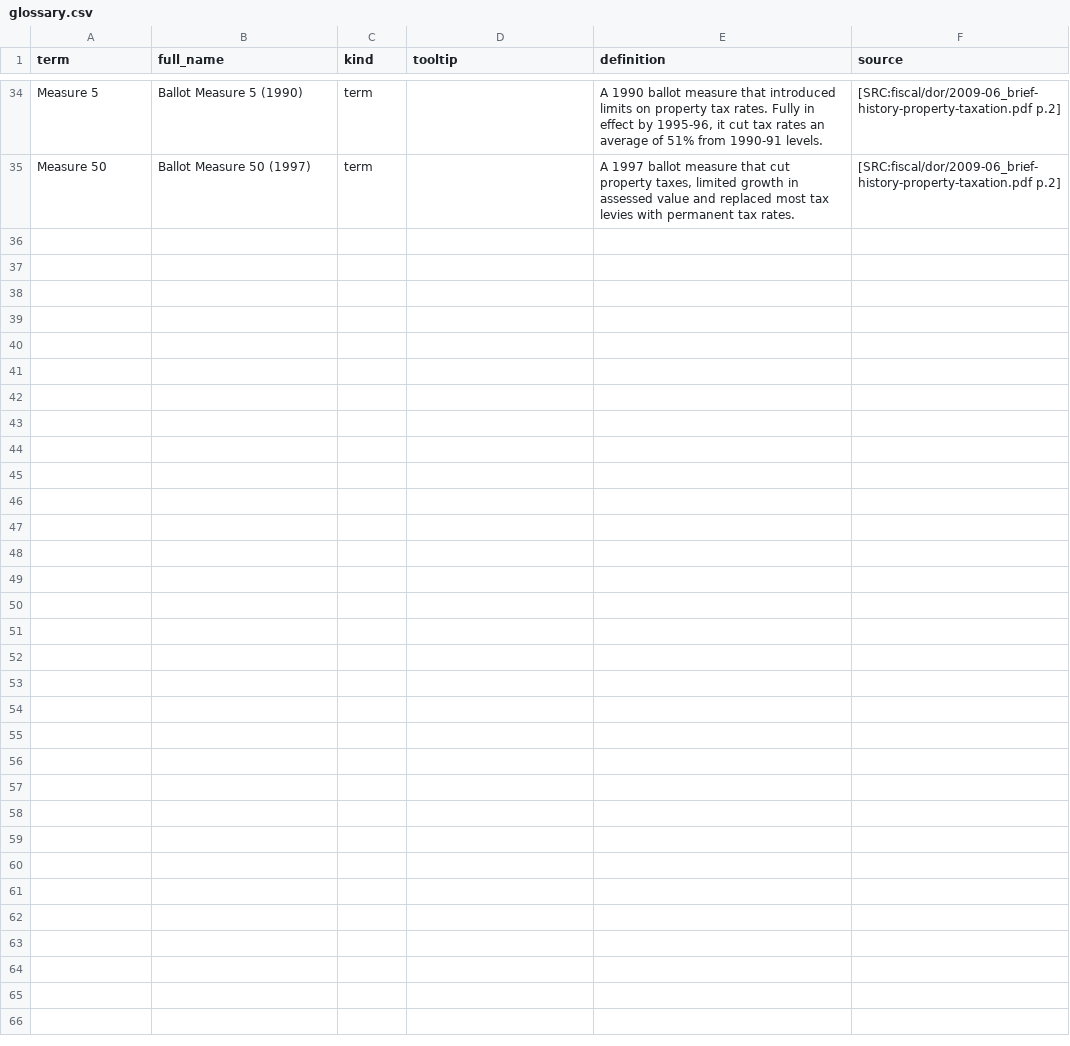
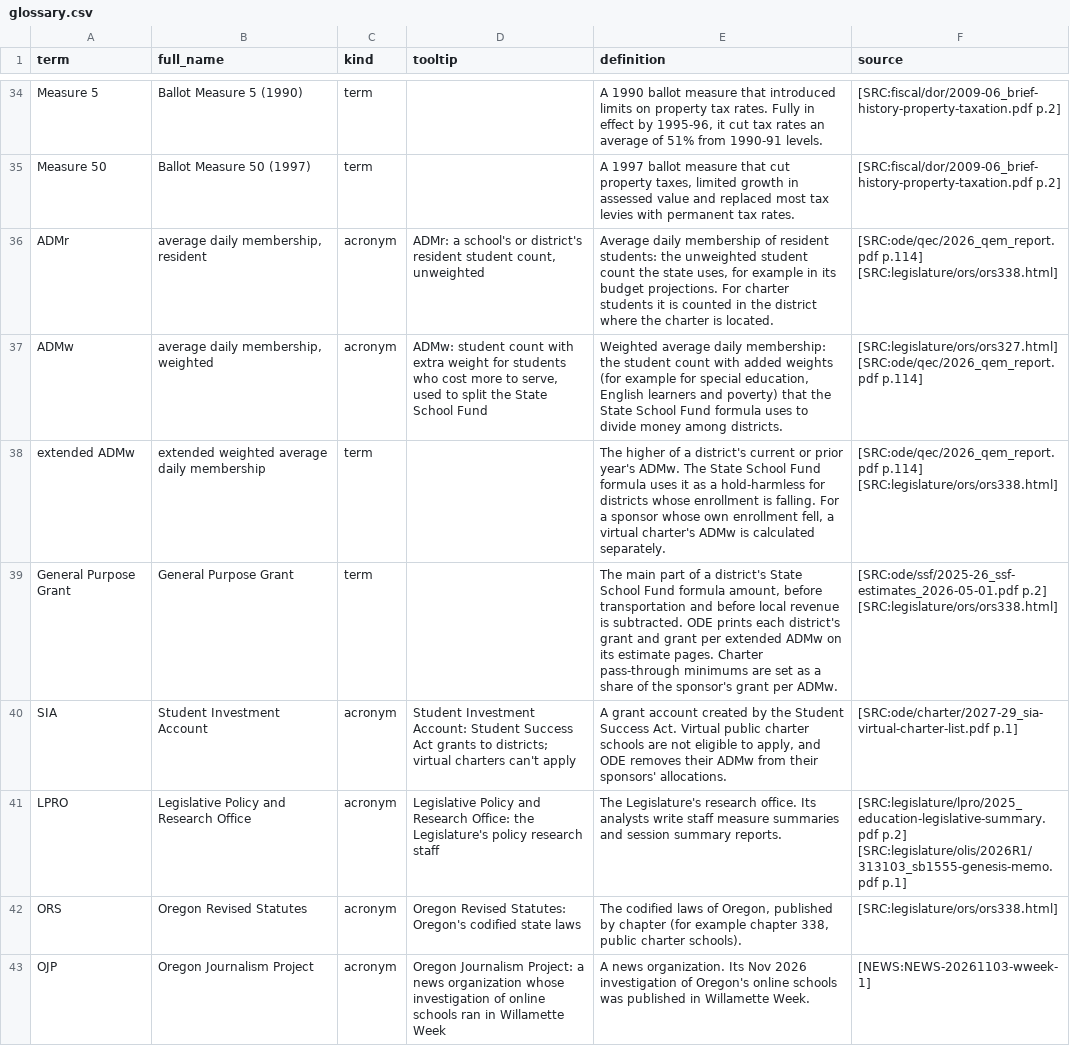
Before and after one commit to pietvanzoen/fund-oregon-schools, a CSV file: analysis/glossary.csv, drawn as a sheet; only a part is shown, gaps mark what is left out.

```diff
--- a/analysis/glossary.csv
+++ b/analysis/glossary.csv
@@ -35 +35,9 @@ Measure 5,Ballot Measure 5 (1990),term,,"A 1990 ballot measure that introduced l
 Measure 50,Ballot Measure 50 (1997),term,,"A 1997 ballot measure that cut property taxes, limited growth in assessed value and replaced most tax levies with permanent tax rates.",[SRC:fiscal/dor/2009-06_brief-history-property-taxation.pdf p.2]
+ADMr,"average daily membership, resident",acronym,"ADMr: a school's or district's resident student count, unweighted","Average daily membership of resident students: the unweighted student count the state uses, for example in its budget projections. For charter students it is counted in the district where the charter is located.",[SRC:ode/qec/2026_qem_report.pdf p.114] [SRC:legislature/ors/ors338.html]
+ADMw,"average daily membership, weighted",acronym,"ADMw: student count with extra weight for students who cost more to serve, used to split the State School Fund","Weighted average daily membership: the student count with added weights (for example for special education, English learners and poverty) that the State School Fund formula uses to divide money among districts.",[SRC:legislature/ors/ors327.html] [SRC:ode/qec/2026_qem_report.pdf p.114]
+extended ADMw,extended weighted average daily membership,term,,"The higher of a district's current or prior year's ADMw. The State School Fund formula uses it as a hold-harmless for districts whose enrollment is falling. For a sponsor whose own enrollment fell, a virtual charter's ADMw is calculated separately.",[SRC:ode/qec/2026_qem_report.pdf p.114] [SRC:legislature/ors/ors338.html]
+General Purpose Grant,General Purpose Grant,term,,"The main part of a district's State School Fund formula amount, before transportation and before local revenue is subtracted. ODE prints each district's grant and grant per extended ADMw on its estimate pages. Charter pass-through minimums are set as a share of the sponsor's grant per ADMw.",[SRC:ode/ssf/2025-26_ssf-estimates_2026-05-01.pdf p.2] [SRC:legislature/ors/ors338.html]
+SIA,Student Investment Account,acronym,Student Investment Account: Student Success Act grants to districts; virtual charters can't apply,"A grant account created by the Student Success Act. Virtual public charter schools are not eligible to apply, and ODE removes their ADMw from their sponsors' allocations.",[SRC:ode/charter/2027-29_sia-virtual-charter-list.pdf p.1]
+LPRO,Legislative Policy and Research Office,acronym,Legislative Policy and Research Office: the Legislature's policy research staff,The Legislature's research office. Its analysts write staff measure summaries and session summary reports.,[SRC:legislature/lpro/2025_education-legislative-summary.pdf p.2] [SRC:legislature/olis/2026R1/313103_sb1555-genesis-memo.pdf p.1]
+ORS,Oregon Revised Statutes,acronym,Oregon Revised Statutes: Oregon's codified state laws,"The codified laws of Oregon, published by chapter (for example chapter 338, public charter schools).",[SRC:legislature/ors/ors338.html]
+OJP,Oregon Journalism Project,acronym,Oregon Journalism Project: a news organization whose investigation of online schools ran in Willamette Week,A news organization. Its Nov 2026 investigation of Oregon's online schools was published in Willamette Week.,[NEWS:NEWS-20261103-wweek-1]
```
Also changed, not shown: analysis/data/virtual_charters_2025-26.csv, 5 other files.
